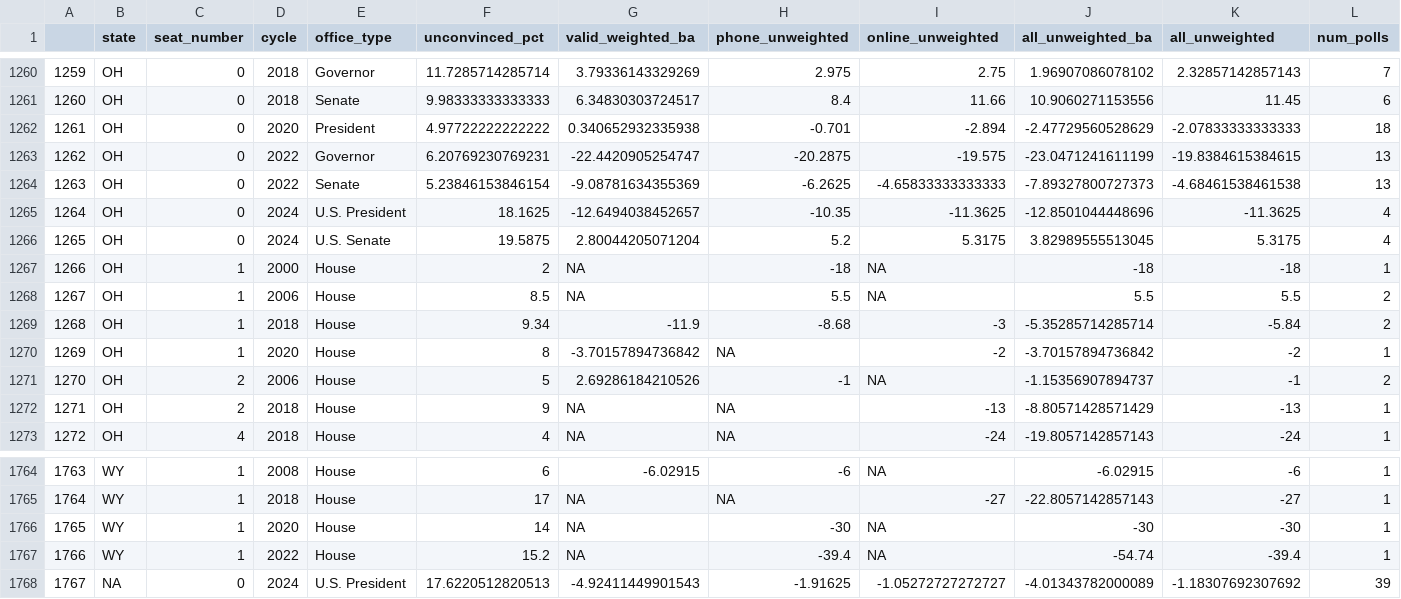
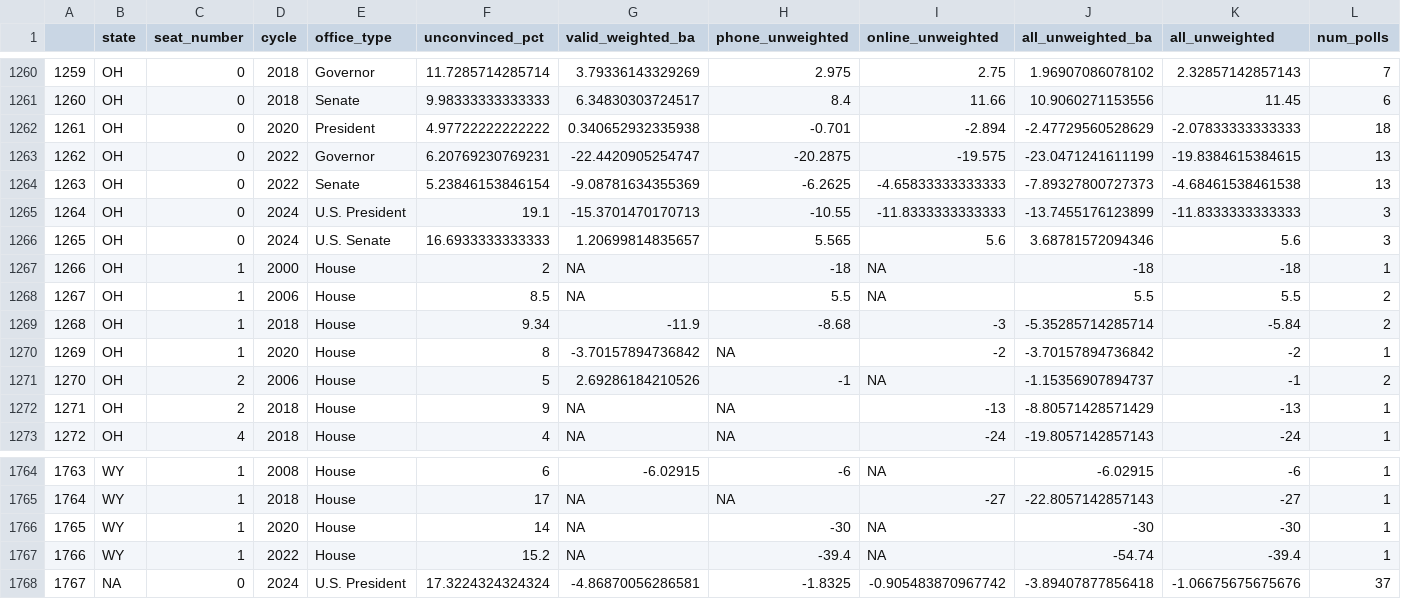
Before and after one commit to BPR-Data-Team/ElectionModel2024, a CSV file: cleaned_data/AllPolls.csv, drawn as a sheet; only a part is shown, gaps mark what is left out.

```diff
--- a/cleaned_data/AllPolls.csv
+++ b/cleaned_data/AllPolls.csv
@@ -1264,4 +1264,4 @@
 "1263","OH",0,2022,"Senate",5.23846153846154,-9.08781634355369,-6.2625,-4.65833333333333,-7.89327800727373,-4.68461538461538,13
-"1264","OH",0,2024,"U.S. President",18.1625,-12.6494038452657,-10.35,-11.3625,-12.8501044448696,-11.3625,4
-"1265","OH",0,2024,"U.S. Senate",19.5875,2.80044205071204,5.2,5.3175,3.82989555513045,5.3175,4
+"1264","OH",0,2024,"U.S. President",19.1,-15.3701470170713,-10.55,-11.8333333333333,-13.7455176123899,-11.8333333333333,3
+"1265","OH",0,2024,"U.S. Senate",16.6933333333333,1.20699814835657,5.565,5.6,3.68781572094346,5.6,3
 "1266","OH",1,2000,"House",2,NA,-18,NA,-18,-18,1
@@ -1767,2 +1767,2 @@
 "1766","WY",1,2022,"House",15.2,NA,-39.4,NA,-54.74,-39.4,1
-"1767",NA,0,2024,"U.S. President",17.6220512820513,-4.92411449901543,-1.91625,-1.05272727272727,-4.01343782000089,-1.18307692307692,39
+"1767",NA,0,2024,"U.S. President",17.3224324324324,-4.86870056286581,-1.8325,-0.905483870967742,-3.89407877856418,-1.06675675675676,37
```
Also changed, not shown: cleaned_data/Demographics.csv, cleaned_data/fecData20022024.csv, 2 other files.
